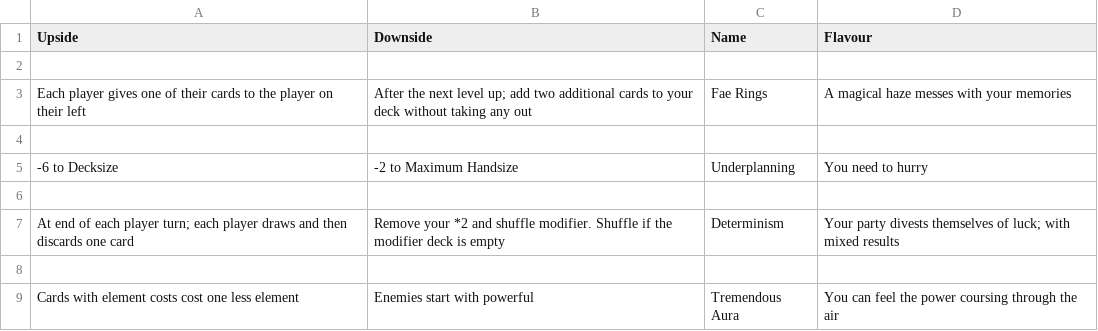
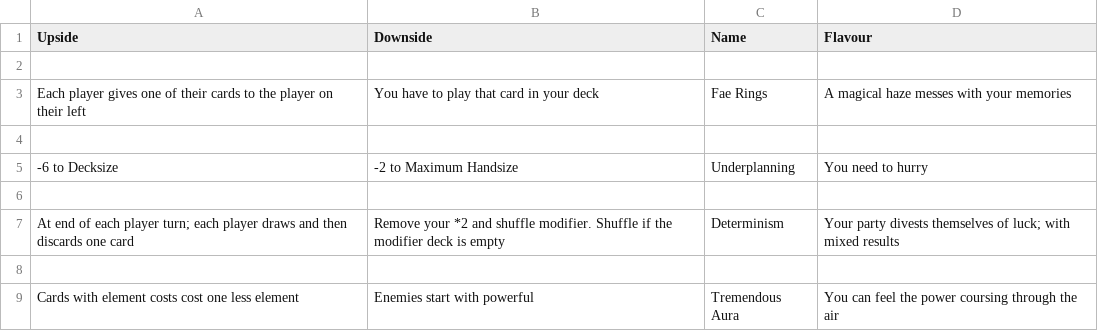
Before and after one commit to Mich2024/WheelOfElements, a CSV file: Events.csv, drawn as a sheet.

```diff
--- a/Events.csv
+++ b/Events.csv
@@ -2,3 +2,3 @@ Upside, Downside, Name, Flavour
 
-Each player gives one of their cards to the player on their left, After the next level up; add two additional cards to your deck without taking any out, Fae Rings, A magical haze messes with your memories
+Each player gives one of their cards to the player on their left, You have to play that card in your deck, Fae Rings, A magical haze messes with your memories
 
```
Also changed, not shown: 28 other files.
